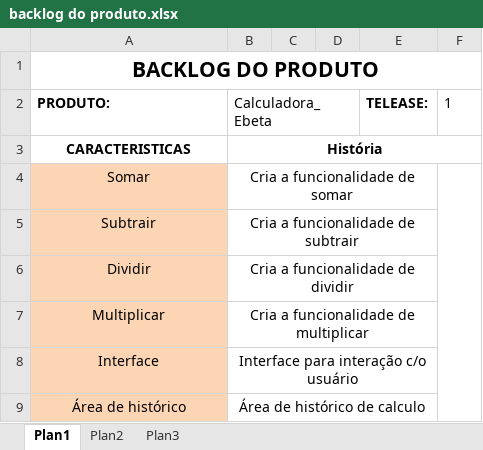
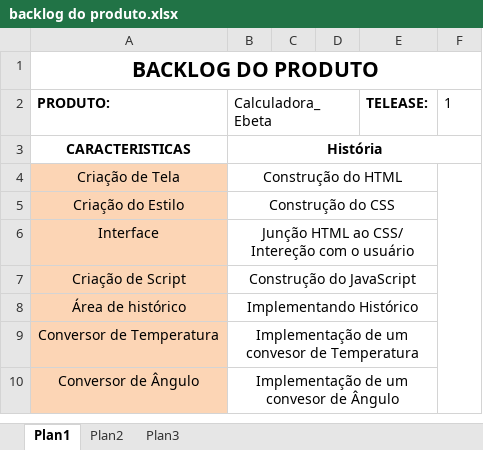
Before and after one commit to klebson09/ProjetoCalculadora_GCMS, an Excel workbook: backlog do produto.xlsx, sheet Plan1, drawn as a sheet; values as stored, in another font and other column widths than the file's, no borders; removed rows and columns are numbered as before the commit, all else as after; the diff names each change by its address in the sheet, - before the commit and + after, or states it on an @@ line.

Commit message:
Atualização do Backlog do Produto

```diff
--- a/backlog do produto.xlsx (sheet Plan1)
+++ b/backlog do produto.xlsx (sheet Plan1)
-row 4: Somar | Cria a funcionalidade de somar
-row 5: Subtrair | Cria a funcionalidade de subtrair
-row 6: Dividir | Cria a funcionalidade de dividir
-row 7: Multiplicar | Cria a funcionalidade de multiplicar
+row 4: Criação de Tela | Construção do HTML
+row 5: Criação do Estilo | Construção do CSS
-B6 (Calculadora_Ebeta): Interface para interação c/o usuário
+B6 (Calculadora_Ebeta): Junção HTML ao CSS/ Intereção com o usuário
+row 7: Criação de Script | Construção do JavaScript
-B8 (Calculadora_Ebeta): Área de histórico de calculo
+B8 (Calculadora_Ebeta): Implementando Histórico
+row 9: Conversor de Temperatura | Implementação de um convesor de Temperatura
+row 10: Conversor de Ângulo | Implementação de um convesor de Ângulo
```
Also changed, not shown: 1 other file.
